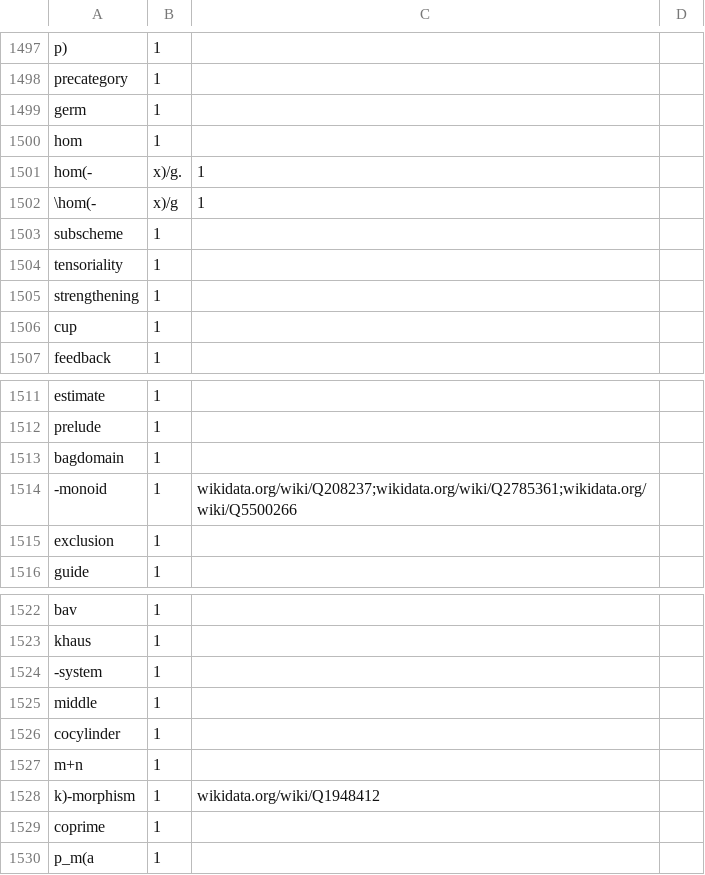
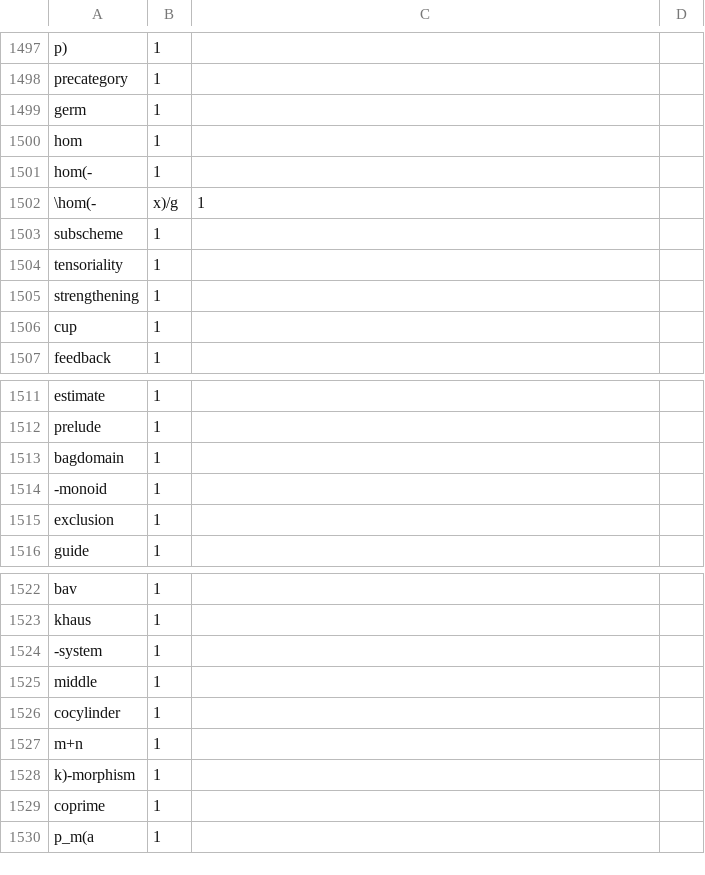
Before and after one commit to ToposInstitute/tac-corpus, a CSV file: noun.csv, drawn as a sheet; only a part is shown, gaps mark what is left out.

Commit message:
Update noun.csv

```diff
--- a/noun.csv
+++ b/noun.csv
@@ -1500,3 +1500,3 @@ germ,1,
 hom,1,
-hom(-,x)/g.,1,
+hom(-,1,
 \hom(-,x)/g,1,
@@ -1513,3 +1513,3 @@ prelude,1,
 bagdomain,1,
--monoid,1,wikidata.org/wiki/Q208237;wikidata.org/wiki/Q2785361;wikidata.org/wiki/Q5500266
+-monoid,1,
 exclusion,1,
@@ -1527,3 +1527,3 @@ cocylinder,1,
 m+n,1,
-k)-morphism,1,wikidata.org/wiki/Q1948412
+k)-morphism,1,
 coprime,1,
```
